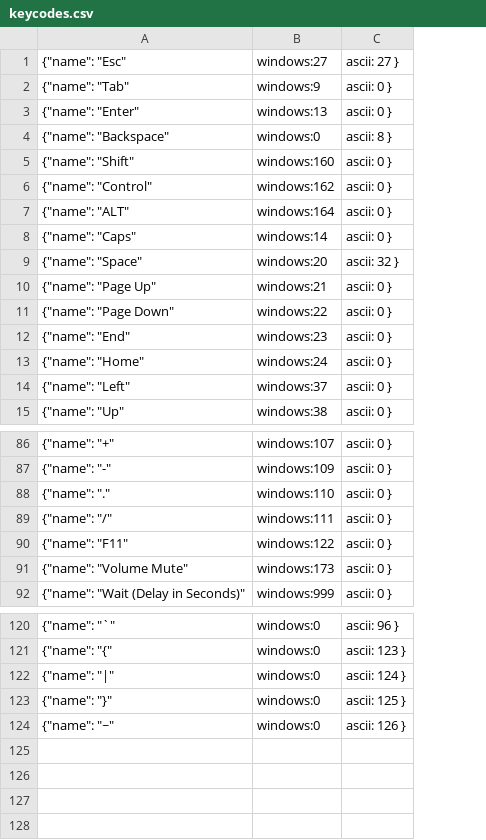
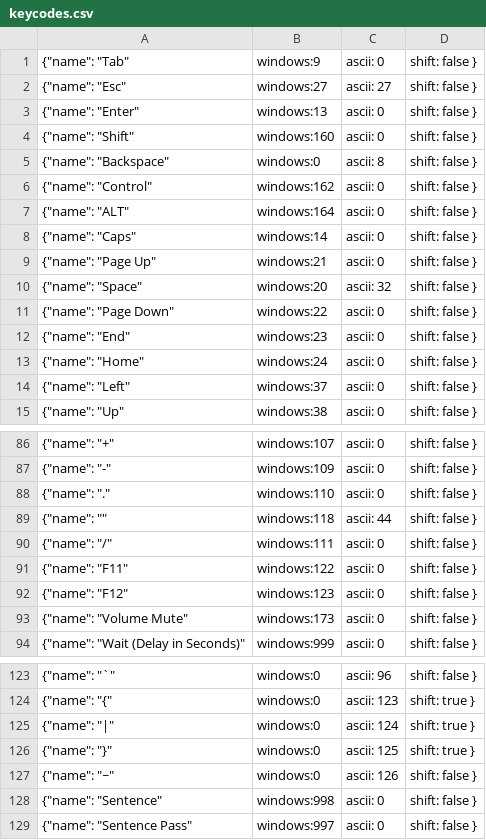
Before and after one commit to AGhafoor94/rust-macro-app, a CSV file: keycodes.csv, drawn as a sheet; only a part is shown, gaps mark what is left out; removed rows and columns are numbered as before the commit, all else as after; the diff covers the shown part only; the diff names each change by its address in the sheet, - before the commit and + after, or states it on an @@ line.

```diff
--- a/keycodes.csv
+++ b/keycodes.csv
-column C, row 1: ascii: 27 }; rows 3-4: ascii: 0 } | ascii: 8 }; rows 6-9: ascii: 0 } | ascii: 0 } | ascii: 0 } | ascii: 32 }; rows 11-15: all ascii: 0 }; rows 86-92: all ascii: 0 }; rows 120-124: ascii: 96 } | ascii: 123 } | ascii: 124 } | ascii: 125 } | ascii: 126 }
+column C, rows 2-3: ascii: 27 | ascii: 0; rows 5-8: ascii: 8 | ascii: 0 | ascii: 0 | ascii: 0; rows 10-15: ascii: 32 | ascii: 0 | ascii: 0 | ascii: 0 | ascii: 0 | ascii: 0; rows 86-88: all ascii: 0; rows 90-91: ascii: 0 | ascii: 0; rows 93-94: ascii: 0 | ascii: 0; rows 123-127: ascii: 96 | ascii: 123 | ascii: 124 | ascii: 125 | ascii: 126
+column D, rows 2-3: shift: false } | shift: false }; rows 5-8: all shift: false }; rows 10-15: all shift: false }; rows 86-88: all shift: false }; rows 90-91: shift: false } | shift: false }; rows 93-94: shift: false } | shift: false }; rows 123-127: shift: false } | shift: true } | shift: true } | shift: true } | shift: false }
@@ row 2 moved to row 1: {"name": "Tab" @@
@@ row 5 moved to row 4: {"name": "Shift" @@
@@ row 10 moved to row 9: {"name": "Page Up" @@
+row 89: {"name": "" | windows:118 | ascii: 44 | shift: false }
+row 92: {"name": "F12" | windows:123 | ascii: 0 | shift: false }
+row 128: {"name": "Sentence" | windows:998 | ascii: 0 | shift: false }
+row 129: {"name": "Sentence Pass" | windows:997 | ascii: 0 | shift: false }
```
Also changed, not shown: 1 added row, 2 moved rows and 6 edited cells elsewhere in this file, 1 other file.
